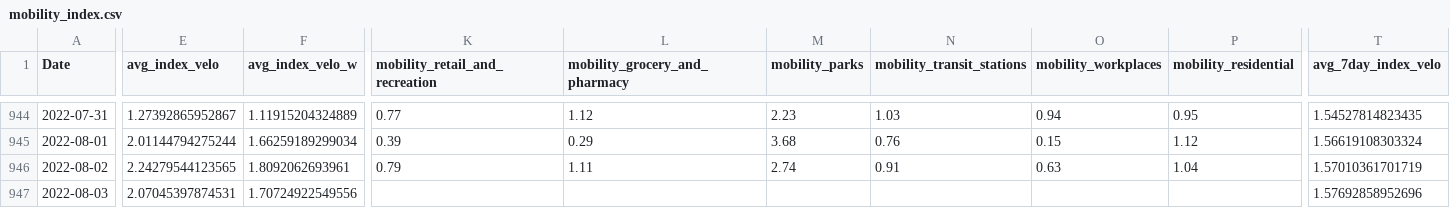
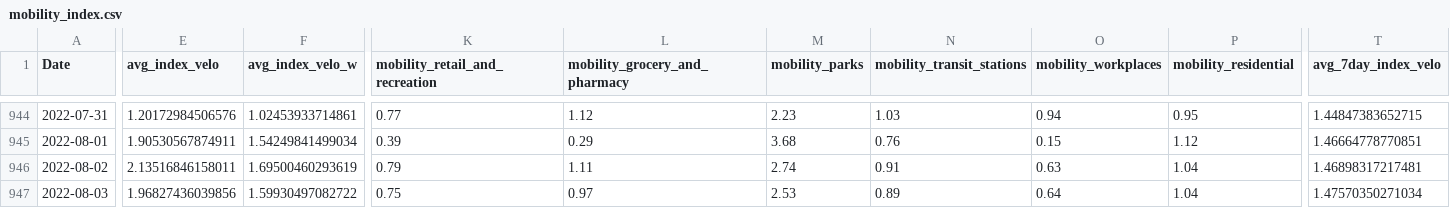
Before and after one commit to christophbaur/mobilitaets_index_zh, a CSV file: mobility_index.csv, drawn as a sheet; only a part is shown, gaps mark what is left out; the diff covers the shown part only; the diff names each change by its address in the sheet, - before the commit and + after, or states it on an @@ line.

```diff
--- a/mobility_index.csv
+++ b/mobility_index.csv
-E944 (avg_index_velo): 1.27392865952867
+E944 (avg_index_velo): 1.20172984506576
-F944 (avg_index_velo_w): 1.11915204324889
+F944 (avg_index_velo_w): 1.02453933714861
-T944 (avg_7day_index_velo): 1.54527814823435
+T944 (avg_7day_index_velo): 1.44847383652715
-E945 (avg_index_velo): 2.01144794275244
+E945 (avg_index_velo): 1.90530567874911
-F945 (avg_index_velo_w): 1.66259189299034
+F945 (avg_index_velo_w): 1.54249841499034
-T945 (avg_7day_index_velo): 1.56619108303324
+T945 (avg_7day_index_velo): 1.46664778770851
-E946 (avg_index_velo): 2.24279544123565
+E946 (avg_index_velo): 2.13516846158011
-F946 (avg_index_velo_w): 1.8092062693961
+F946 (avg_index_velo_w): 1.69500460293619
-T946 (avg_7day_index_velo): 1.57010361701719
+T946 (avg_7day_index_velo): 1.46898317217481
-E947 (avg_index_velo): 2.07045397874531
+E947 (avg_index_velo): 1.96827436039856
-F947 (avg_index_velo_w): 1.70724922549556
+F947 (avg_index_velo_w): 1.59930497082722
-K947 (mobility_retail_and_recreation): (empty)
+K947 (mobility_retail_and_recreation): 0.75
-L947 (mobility_grocery_and_pharmacy): (empty)
+L947 (mobility_grocery_and_pharmacy): 0.97
-M947 (mobility_parks): (empty)
+M947 (mobility_parks): 2.53
-N947 (mobility_transit_stations): (empty)
+N947 (mobility_transit_stations): 0.89
-O947 (mobility_workplaces): (empty)
+O947 (mobility_workplaces): 0.64
-P947 (mobility_residential): (empty)
+P947 (mobility_residential): 1.04
-T947 (avg_7day_index_velo): 1.57692858952696
+T947 (avg_7day_index_velo): 1.47570350271034
```
Also changed, not shown: 5 added rows and 82 edited cells elsewhere in this file.
